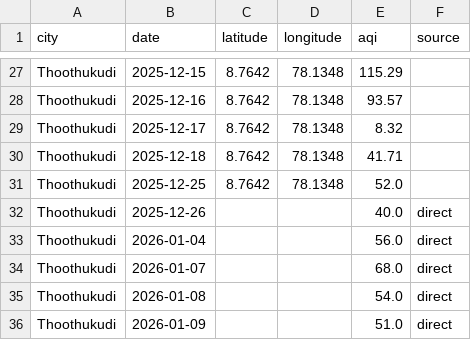
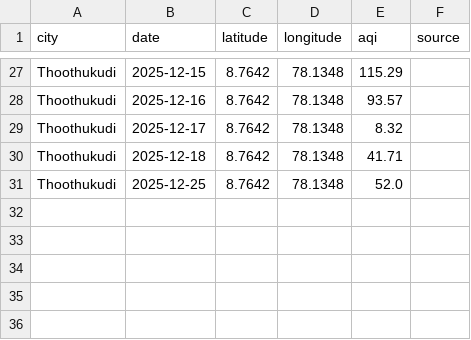
Before and after one commit to Srima-P/AQI_Backend, a CSV file: data/Thoothukudi.csv, drawn as a sheet; only a part is shown, gaps mark what is left out.

```diff
--- a/data/Thoothukudi.csv
+++ b/data/Thoothukudi.csv
@@ -31,6 +31 @@ Thoothukudi,2025-12-18,8.7642,78.1348,41.71,
 Thoothukudi,2025-12-25,8.7642,78.1348,52.0,
-Thoothukudi,2025-12-26,,,40.0,direct
-Thoothukudi,2026-01-04,,,56.0,direct
-Thoothukudi,2026-01-07,,,68.0,direct
-Thoothukudi,2026-01-08,,,54.0,direct
-Thoothukudi,2026-01-09,,,51.0,direct
```
Also changed, not shown: data/Coimbatore.csv, data/Dindigul.csv, 19 other files.
